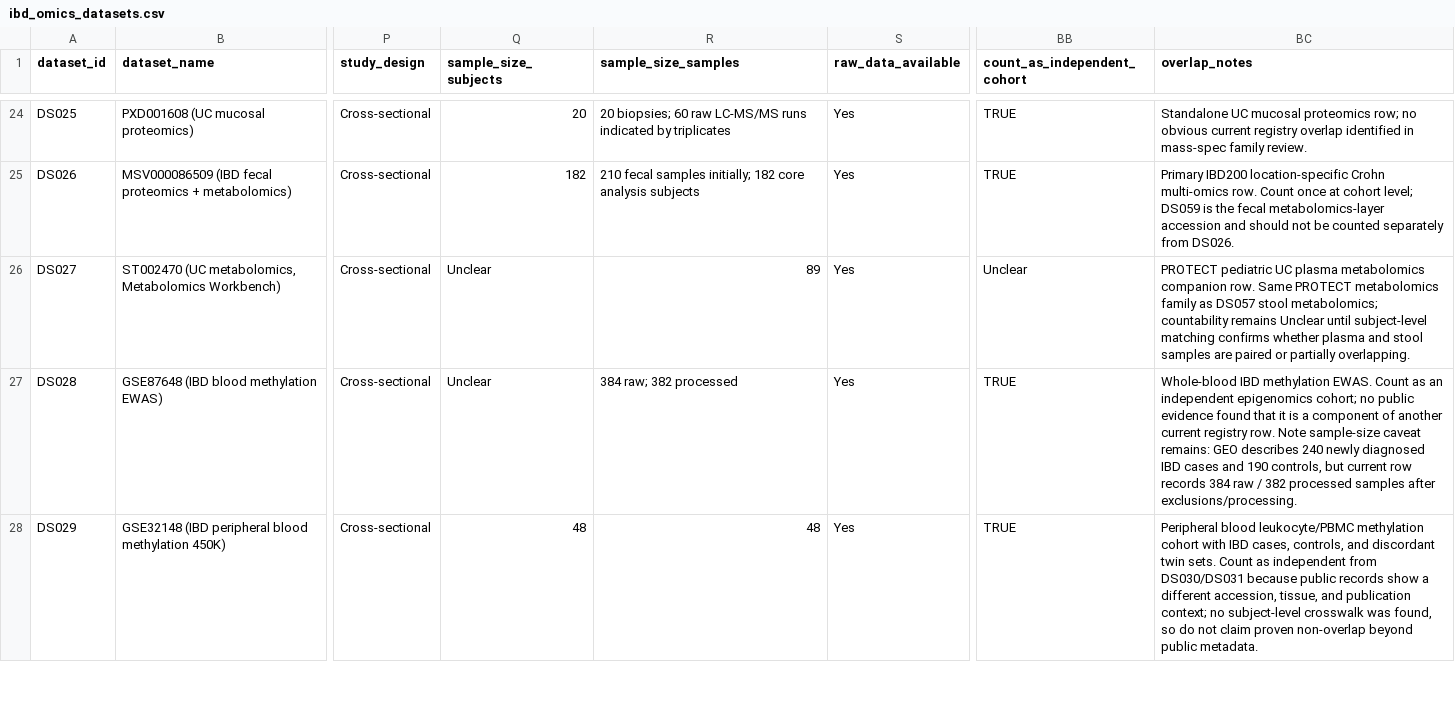
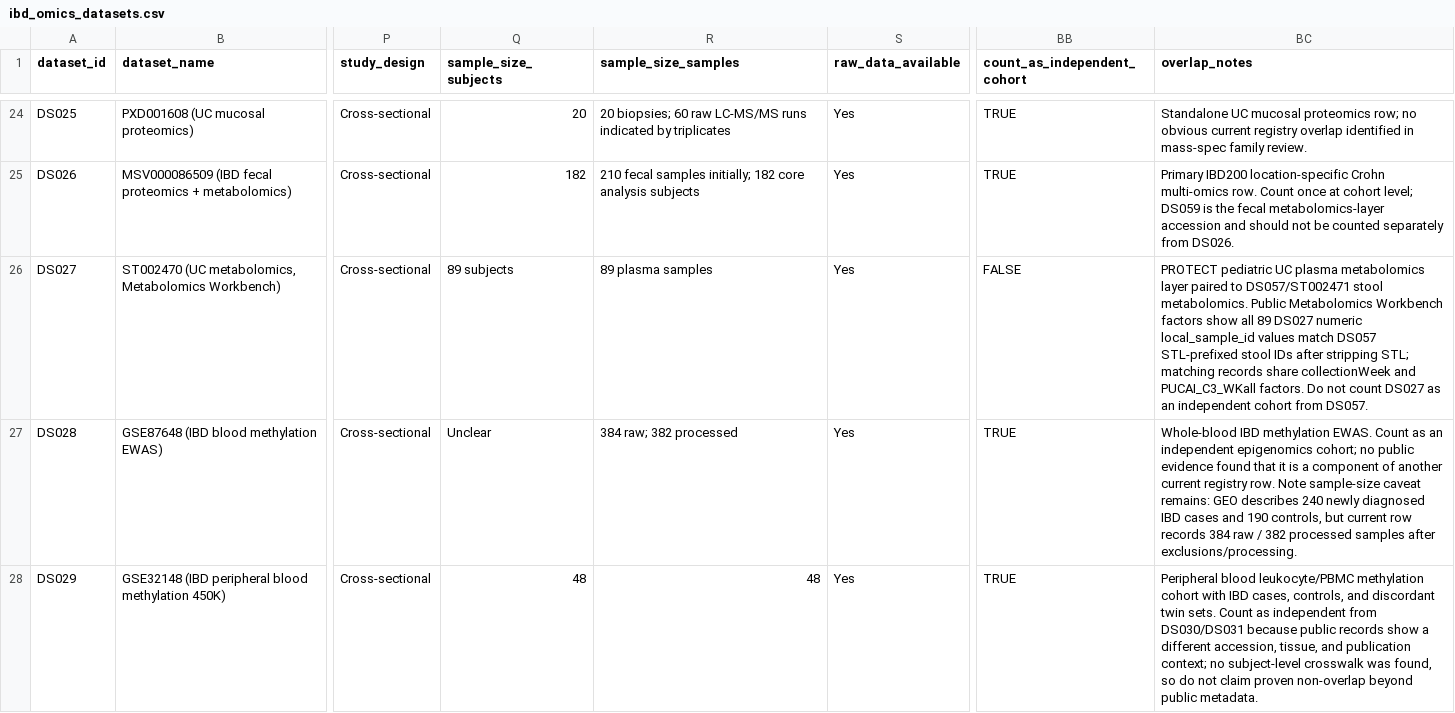
Before and after one commit to DahhamAlsoud/ibd-omics-explorer, a CSV file: data/ibd_omics_datasets.csv, drawn as a sheet; only a part is shown, gaps mark what is left out; the diff covers the shown part only; the diff names each change by its address in the sheet, - before the commit and + after, or states it on an @@ line.

```diff
--- a/data/ibd_omics_datasets.csv
+++ b/data/ibd_omics_datasets.csv
-Q26 (sample_size_subjects): Unclear
+Q26 (sample_size_subjects): 89 subjects
-R26 (sample_size_samples): 89
+R26 (sample_size_samples): 89 plasma samples
-BB26 (count_as_independent_cohort): Unclear
+BB26 (count_as_independent_cohort): FALSE
-BC26 (overlap_notes): …plasma metabolomics companion row. Same PROTECT metabolomics family as DS057 stool metabolomics; countability remains Unclear until subject-level matching confirms whether plasma and stool samples are paired or partially overlapping.
+BC26 (overlap_notes): …plasma metabolomics layer paired to DS057/ST002471 stool metabolomics. Public Metabolomics Workbench factors show all 89 DS027 numeric local_sample_id values match DS057 STL-prefixed stool IDs after stripping STL; matching records share collectionWeek and PUCAI_C3_WKall factors. Do not count DS027 as an independent cohort from DS057.
```
Also changed, not shown: 4 edited cells elsewhere in this file, data/orchestrator_queue.csv, docs/data/ibd_omics_datasets.csv, 9 other files.
